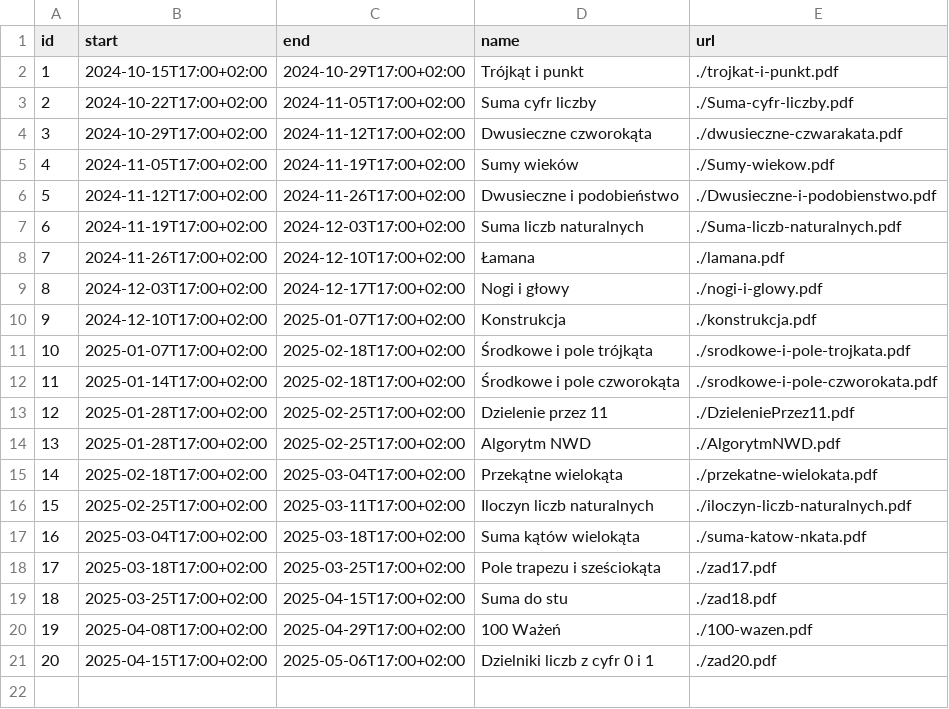
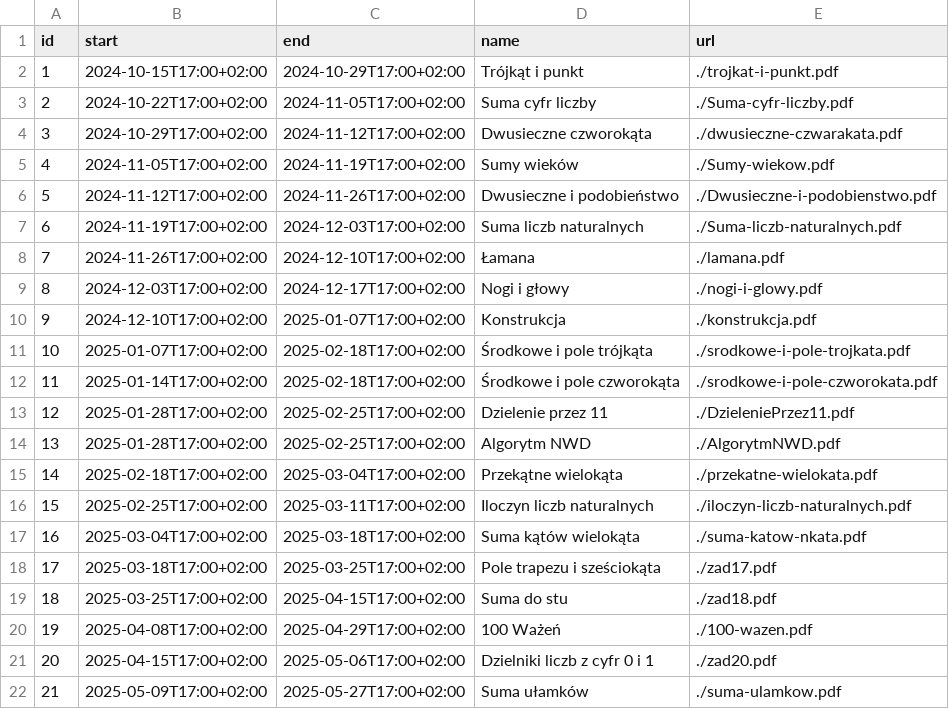
Before and after one commit to wkordalski/klz-data, a CSV file: ed24/index.csv, drawn as a sheet.

Commit message:
Update index.csv

```diff
--- a/ed24/index.csv
+++ b/ed24/index.csv
@@ -21 +21,2 @@ id,start,end,name,url
 20,2025-04-15T17:00+02:00,2025-05-06T17:00+02:00,Dzielniki liczb z cyfr 0 i 1,./zad20.pdf
+21,2025-05-09T17:00+02:00,2025-05-27T17:00+02:00,Suma ułamków,./suma-ulamkow.pdf
```
